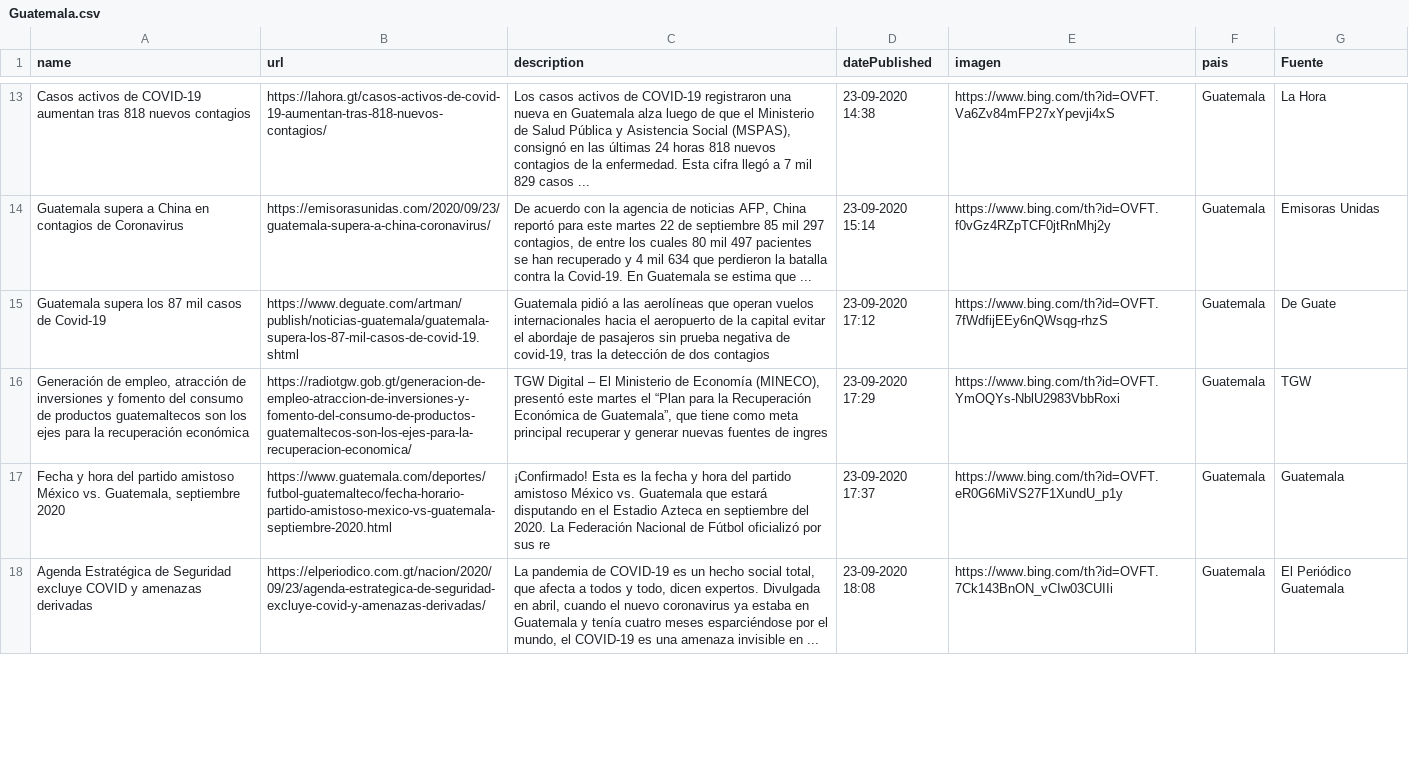
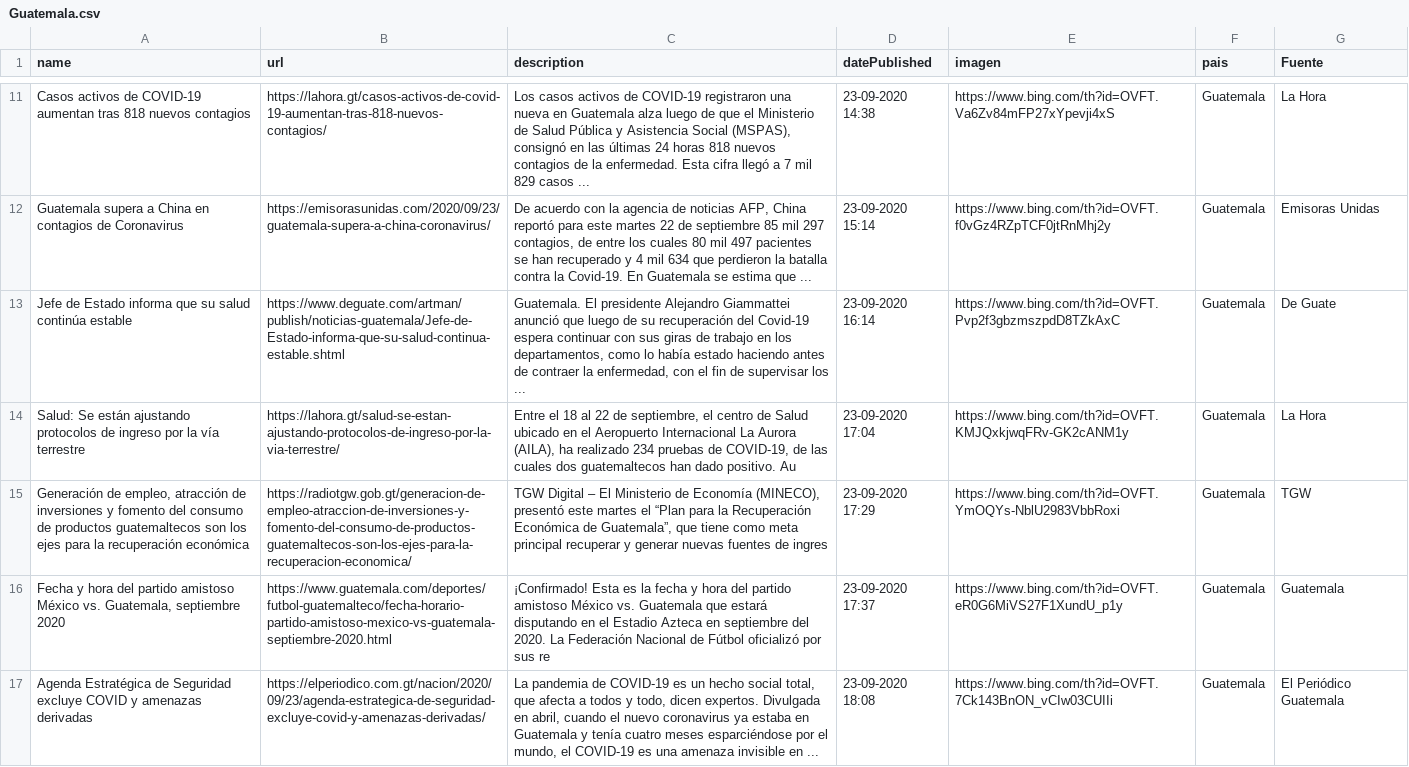
Before and after one commit to Sud-Austral/Datos_Guatemala, a CSV file: bing/news/Guatemala.csv, drawn as a sheet; only a part is shown, gaps mark what is left out; the diff covers the shown part only.

```diff
--- a/bing/news/Guatemala.csv
+++ b/bing/news/Guatemala.csv
@@ -14,3 +12,4 @@ Casos activos de COVID-19 aumentan tras 818 nuevos contagios,https://lahora.gt/c
 Guatemala supera a China en contagios de Coronavirus,https://emisorasunidas.com/2020/09/23/guatemala-supera-a-china-coronavirus/,"De acuerdo con la agencia de noticias AFP, China reportó para este martes 22 de septiembre 85 mil 297 contagios, de entre los cuales 80 mil 497 pacientes se han recuperado y 4 mil 634 que perdieron la batalla contra la Covid-19. En Guatemala se estima que ...",23-09-2020 15:14,https://www.bing.com/th?id=OVFT.f0vGz4RZpTCF0jtRnMhj2y,Guatemala,Emisoras Unidas
-Guatemala supera los 87 mil casos de Covid-19,https://www.deguate.com/artman/publish/noticias-guatemala/guatemala-supera-los-87-mil-casos-de-covid-19.shtml,"Guatemala pidió a las aerolíneas que operan vuelos internacionales hacia el aeropuerto de la capital evitar el abordaje de pasajeros sin prueba negativa de covid-19, tras la detección de dos contagios",23-09-2020 17:12,https://www.bing.com/th?id=OVFT.7fWdfijEEy6nQWsqg-rhzS,Guatemala,De Guate
+Jefe de Estado informa que su salud continúa estable,https://www.deguate.com/artman/publish/noticias-guatemala/Jefe-de-Estado-informa-que-su-salud-continua-estable.shtml,"Guatemala. El presidente Alejandro Giammattei anunció que luego de su recuperación del Covid-19 espera continuar con sus giras de trabajo en los departamentos, como lo había estado haciendo antes de contraer la enfermedad, con el fin de supervisar los ...",23-09-2020 16:14,https://www.bing.com/th?id=OVFT.Pvp2f3gbzmszpdD8TZkAxC,Guatemala,De Guate
+Salud: Se están ajustando protocolos de ingreso por la vía terrestre,https://lahora.gt/salud-se-estan-ajustando-protocolos-de-ingreso-por-la-via-terrestre/,"Entre el 18 al 22 de septiembre, el centro de Salud ubicado en el Aeropuerto Internacional La Aurora (AILA), ha realizado 234 pruebas de COVID-19, de las cuales dos guatemaltecos han dado positivo. Au",23-09-2020 17:04,https://www.bing.com/th?id=OVFT.KMJQxkjwqFRv-GK2cANM1y,Guatemala,La Hora
 "Generación de empleo, atracción de inversiones y fomento del consumo de productos guatemaltecos son los ejes para la recuperación económica",https://radiotgw.gob.gt/generacion-de-empleo-atraccion-de-inversiones-y-fomento-del-consumo-de-productos-guatemaltecos-son-los-ejes-para-la-recuperacion-economica/,"TGW Digital – El Ministerio de Economía (MINECO), presentó este martes el “Plan para la Recuperación Económica de Guatemala”, que tiene como meta principal recuperar y generar nuevas fuentes de ingres",23-09-2020 17:29,https://www.bing.com/th?id=OVFT.YmOQYs-NblU2983VbbRoxi,Guatemala,TGW
```
Also changed, not shown: 4 added rows, 4 removed rows and 5 edited cells elsewhere in this file, Twitter/Tweet.csv.
